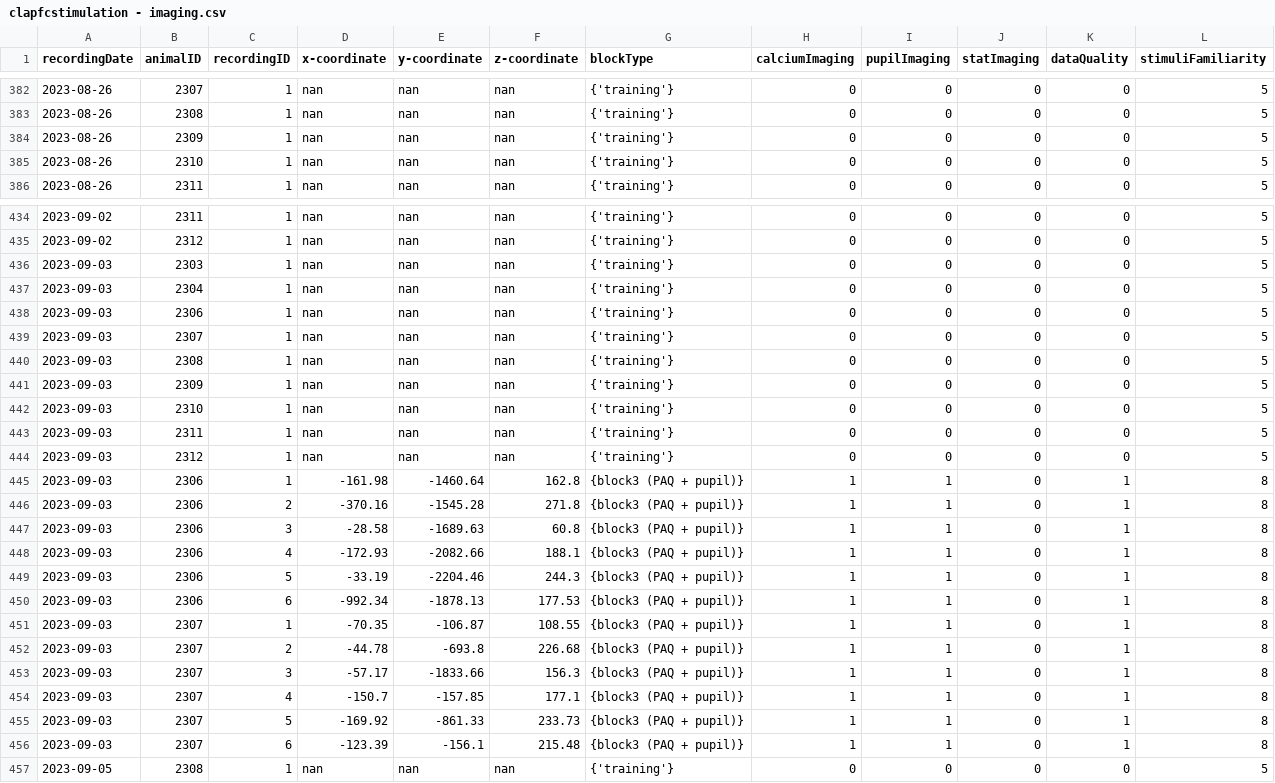
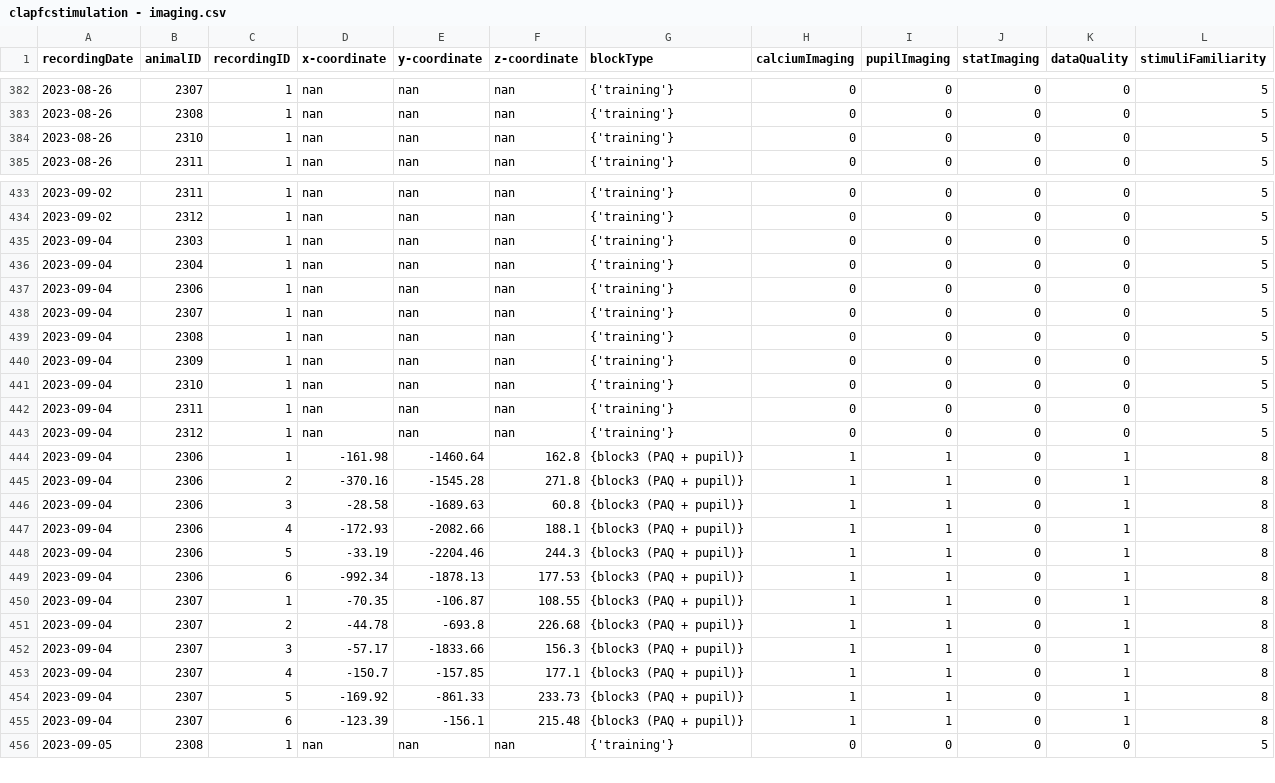
Before and after one commit to huriyeatg/clapfcstimulation, a CSV file: clapfcstimulation - imaging.csv, drawn as a sheet; only a part is shown, gaps mark what is left out; the diff covers the shown part only.

```diff
--- a/clapfcstimulation - imaging.csv
+++ b/clapfcstimulation - imaging.csv
@@ -383,3 +383,2 @@ recordingDate,animalID,recordingID,x-coordinate,y-coordinate,z-coordinate,blockT
 2023-08-26,2308,1,nan,nan,nan,{'training'},0,0,0,0,5
-2023-08-26,2309,1,nan,nan,nan,{'training'},0,0,0,0,5
 2023-08-26,2310,1,nan,nan,nan,{'training'},0,0,0,0,5
@@ -435,23 +434,23 @@ recordingDate,animalID,recordingID,x-coordinate,y-coordinate,z-coordinate,blockT
 2023-09-02,2312,1,nan,nan,nan,{'training'},0,0,0,0,5
-2023-09-03,2303,1,nan,nan,nan,{'training'},0,0,0,0,5
-2023-09-03,2304,1,nan,nan,nan,{'training'},0,0,0,0,5
-2023-09-03,2306,1,nan,nan,nan,{'training'},0,0,0,0,5
-2023-09-03,2307,1,nan,nan,nan,{'training'},0,0,0,0,5
-2023-09-03,2308,1,nan,nan,nan,{'training'},0,0,0,0,5
-2023-09-03,2309,1,nan,nan,nan,{'training'},0,0,0,0,5
-2023-09-03,2310,1,nan,nan,nan,{'training'},0,0,0,0,5
-2023-09-03,2311,1,nan,nan,nan,{'training'},0,0,0,0,5
-2023-09-03,2312,1,nan,nan,nan,{'training'},0,0,0,0,5
-2023-09-03,2306,1,-161.98,-1460.64,162.8,{block3 (PAQ + pupil)},1,1,0,1,8
-2023-09-03,2306,2,-370.16,-1545.28,271.8,{block3 (PAQ + pupil)},1,1,0,1,8
-2023-09-03,2306,3,-28.58,-1689.63,60.8,{block3 (PAQ + pupil)},1,1,0,1,8
-2023-09-03,2306,4,-172.93,-2082.66,188.1,{block3 (PAQ + pupil)},1,1,0,1,8
-2023-09-03,2306,5,-33.19,-2204.46,244.3,{block3 (PAQ + pupil)},1,1,0,1,8
-2023-09-03,2306,6,-992.34,-1878.13,177.53,{block3 (PAQ + pupil)},1,1,0,1,8
-2023-09-03,2307,1,-70.35,-106.87,108.55,{block3 (PAQ + pupil)},1,1,0,1,8
-2023-09-03,2307,2,-44.78,-693.8,226.68,{block3 (PAQ + pupil)},1,1,0,1,8
-2023-09-03,2307,3,-57.17,-1833.66,156.3,{block3 (PAQ + pupil)},1,1,0,1,8
-2023-09-03,2307,4,-150.7,-157.85,177.1,{block3 (PAQ + pupil)},1,1,0,1,8
-2023-09-03,2307,5,-169.92,-861.33,233.73,{block3 (PAQ + pupil)},1,1,0,1,8
-2023-09-03,2307,6,-123.39,-156.1,215.48,{block3 (PAQ + pupil)},1,1,0,1,8
+2023-09-04,2303,1,nan,nan,nan,{'training'},0,0,0,0,5
+2023-09-04,2304,1,nan,nan,nan,{'training'},0,0,0,0,5
+2023-09-04,2306,1,nan,nan,nan,{'training'},0,0,0,0,5
+2023-09-04,2307,1,nan,nan,nan,{'training'},0,0,0,0,5
+2023-09-04,2308,1,nan,nan,nan,{'training'},0,0,0,0,5
+2023-09-04,2309,1,nan,nan,nan,{'training'},0,0,0,0,5
+2023-09-04,2310,1,nan,nan,nan,{'training'},0,0,0,0,5
+2023-09-04,2311,1,nan,nan,nan,{'training'},0,0,0,0,5
+2023-09-04,2312,1,nan,nan,nan,{'training'},0,0,0,0,5
+2023-09-04,2306,1,-161.98,-1460.64,162.8,{block3 (PAQ + pupil)},1,1,0,1,8
+2023-09-04,2306,2,-370.16,-1545.28,271.8,{block3 (PAQ + pupil)},1,1,0,1,8
+2023-09-04,2306,3,-28.58,-1689.63,60.8,{block3 (PAQ + pupil)},1,1,0,1,8
+2023-09-04,2306,4,-172.93,-2082.66,188.1,{block3 (PAQ + pupil)},1,1,0,1,8
+2023-09-04,2306,5,-33.19,-2204.46,244.3,{block3 (PAQ + pupil)},1,1,0,1,8
+2023-09-04,2306,6,-992.34,-1878.13,177.53,{block3 (PAQ + pupil)},1,1,0,1,8
+2023-09-04,2307,1,-70.35,-106.87,108.55,{block3 (PAQ + pupil)},1,1,0,1,8
+2023-09-04,2307,2,-44.78,-693.8,226.68,{block3 (PAQ + pupil)},1,1,0,1,8
+2023-09-04,2307,3,-57.17,-1833.66,156.3,{block3 (PAQ + pupil)},1,1,0,1,8
+2023-09-04,2307,4,-150.7,-157.85,177.1,{block3 (PAQ + pupil)},1,1,0,1,8
+2023-09-04,2307,5,-169.92,-861.33,233.73,{block3 (PAQ + pupil)},1,1,0,1,8
+2023-09-04,2307,6,-123.39,-156.1,215.48,{block3 (PAQ + pupil)},1,1,0,1,8
 2023-09-05,2308,1,nan,nan,nan,{'training'},0,0,0,0,5
```
Also changed, not shown: 1 edited cell elsewhere in this file, 4 other files.
